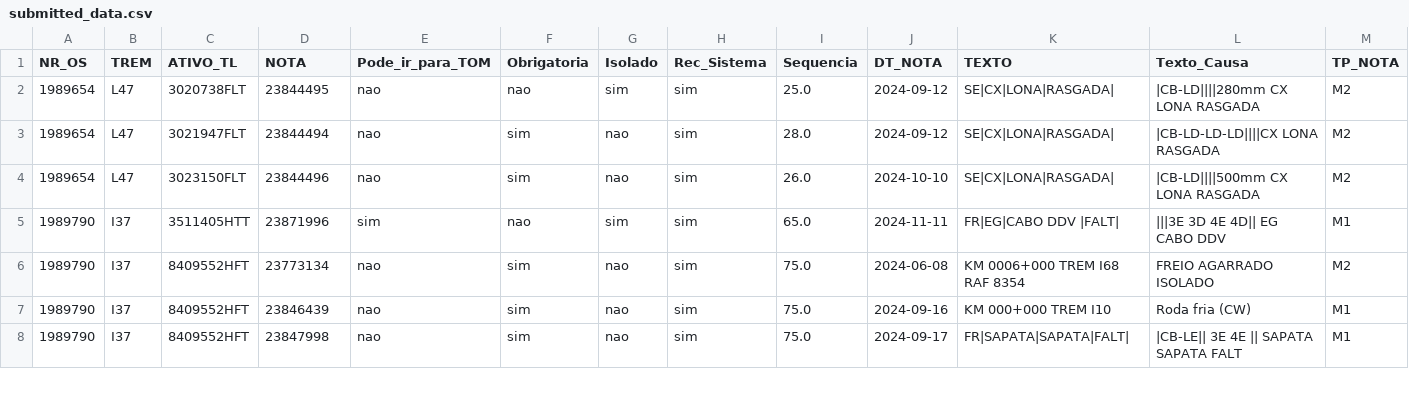
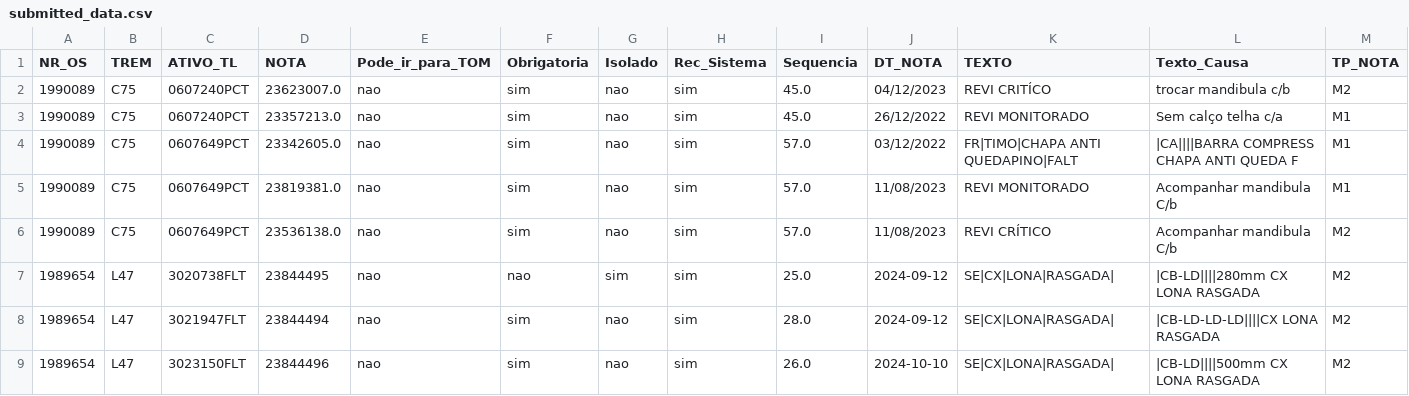
Before and after one commit to leoborin/PanelPCM, a CSV file: files/submitted_data.csv, drawn as a sheet; only a part is shown; the shorter side is filled out with more unchanged rows; rows hold the shown columns only; the diff names each change by its address in the sheet, - before the commit and + after, or states it on an @@ line.

```diff
--- a/files/submitted_data.csv
+++ b/files/submitted_data.csv
+row 2: 1990089 | C75 | 0607240PCT | 23623007.0 | nao | sim | nao | sim | 45.0 | 04/12/2023 | REVI CRITÍCO | trocar mandibula c/b | M2
+row 3: 1990089 | C75 | 0607240PCT | 23357213.0 | nao | sim | nao | sim | 45.0 | 26/12/2022 | REVI MONITORADO | Sem calço telha c/a | M1
+row 4: 1990089 | C75 | 0607649PCT | 23342605.0 | nao | sim | nao | sim | 57.0 | 03/12/2022 | FR|TIMO|CHAPA ANTI QUEDAPINO|FALT | |CA||||BARRA COMPRESS CHAPA ANTI QUEDA F | M1
+row 5: 1990089 | C75 | 0607649PCT | 23819381.0 | nao | sim | nao | sim | 57.0 | 11/08/2023 | REVI MONITORADO | Acompanhar mandibula C/b | M1
+row 6: 1990089 | C75 | 0607649PCT | 23536138.0 | nao | sim | nao | sim | 57.0 | 11/08/2023 | REVI CRÍTICO | Acompanhar mandibula C/b | M2
```
Also changed, not shown: files/tempoary_df.csv, 7 other files.
